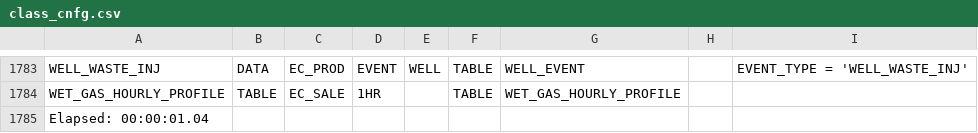
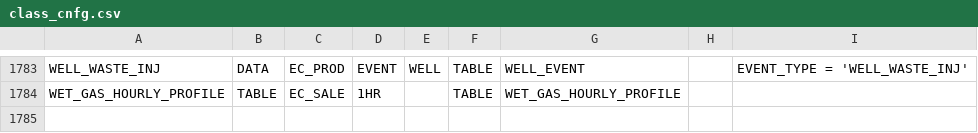
Before and after one commit to gurpreet19/ec198392_wht, a CSV file: Database/configuration/03_01_UCMT/class_versions/10.3.SP06_WST/class_cnfg.csv, drawn as a sheet; only a part is shown, gaps mark what is left out; the diff names each change by its address in the sheet, - before the commit and + after, or states it on an @@ line.

```diff
--- a/Database/configuration/03_01_UCMT/class_versions/10.3.SP06_WST/class_cnfg.csv
+++ b/Database/configuration/03_01_UCMT/class_versions/10.3.SP06_WST/class_cnfg.csv
-row 1785: Elapsed: 00:00:01.04
```
Also changed, not shown: Database/configuration/03_01_UCMT/class_versions/10.3.SP06_WST/class_dependency_cnfg.csv, Database/configuration/03_01_UCMT/class_versions/10.3.SP06_WST/class_property_cnfg.csv, 5 other files.
